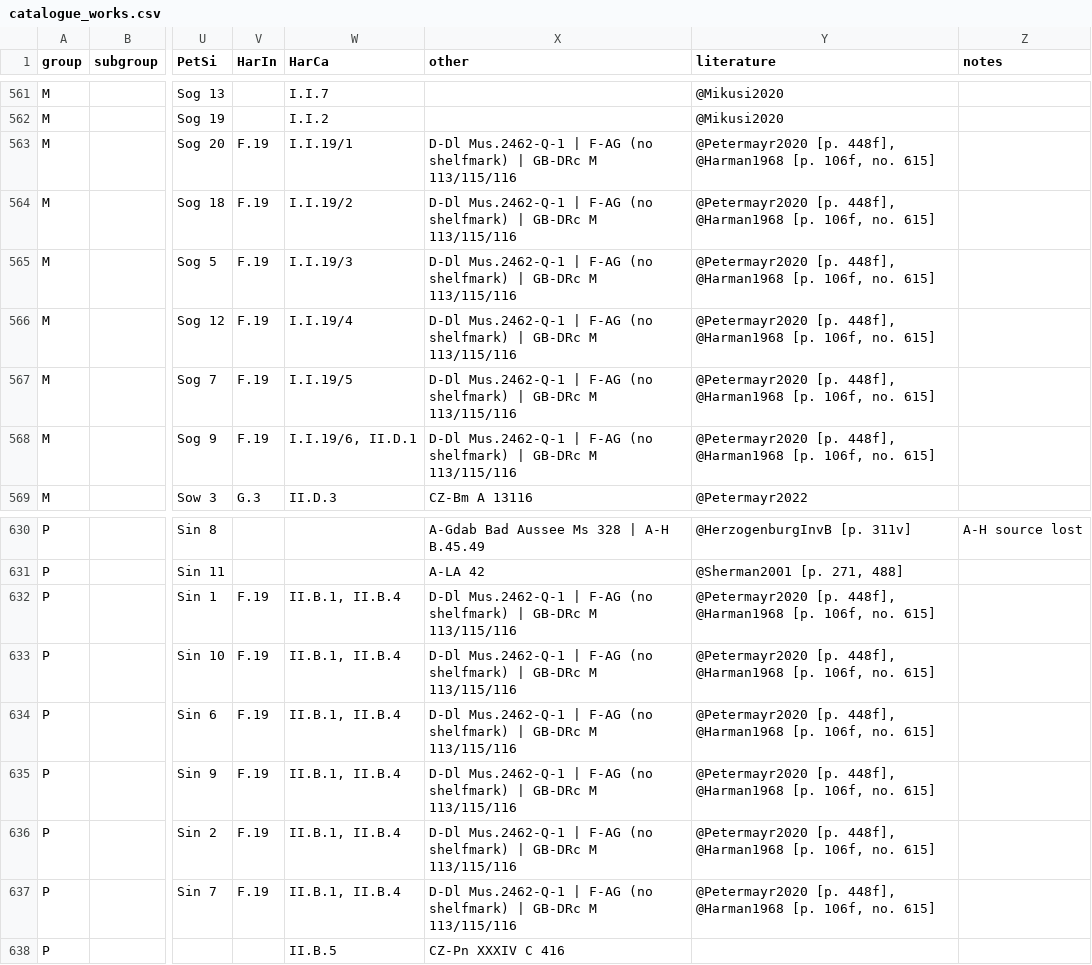
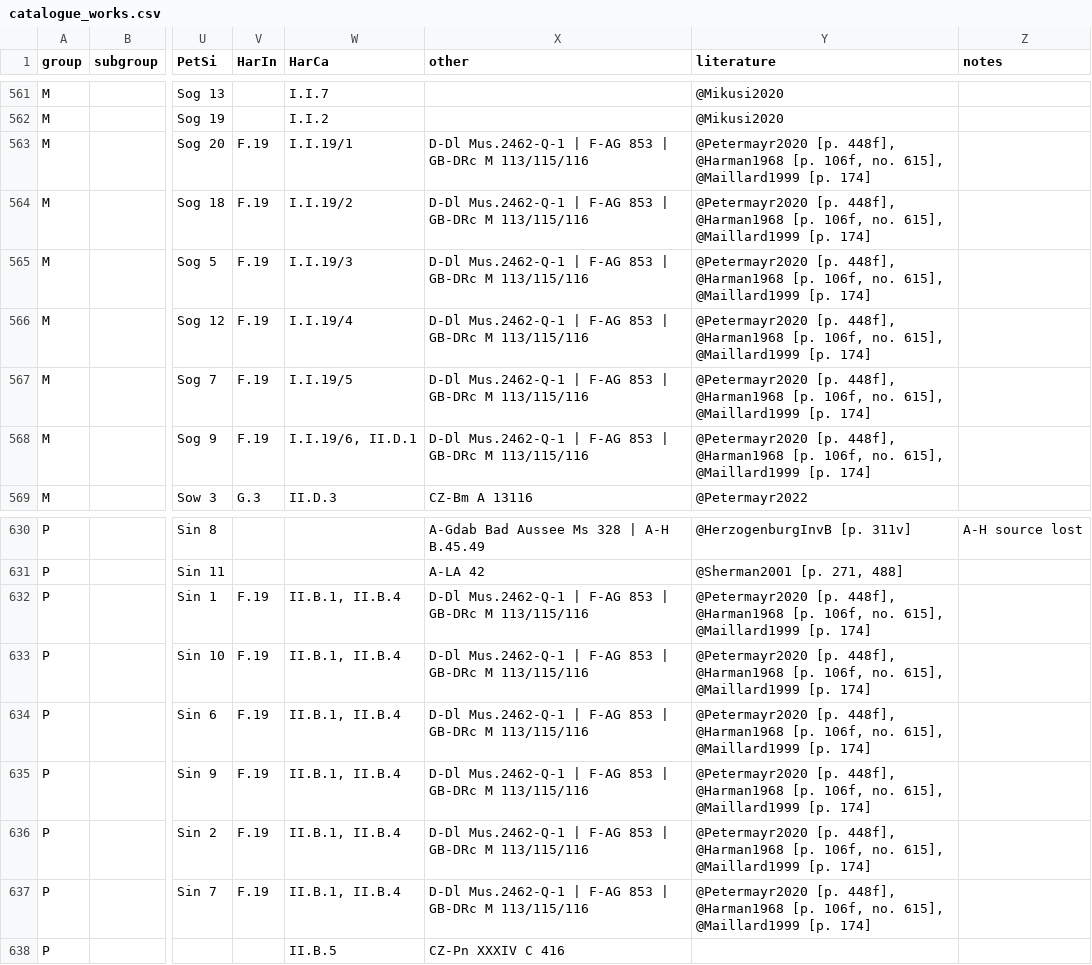
Before and after one commit to edition-esser-skala/werner-catalogue-of-works, a CSV file: data/catalogue_works.csv, drawn as a sheet; only a part is shown, gaps mark what is left out; the diff names each change by its address in the sheet, - before the commit and + after, or states it on an @@ line.

Commit message:
adds reference Maillard1999 and shelfmark for F-AG

```diff
--- a/data/catalogue_works.csv
+++ b/data/catalogue_works.csv
-X563:X568 (other): …| F-AG (no shelfmark) | GB-DRc…
+X563:X568 (other): …| F-AG 853 | GB-DRc…
-Y563:Y568 (literature): …106f, no. 615]
+Y563:Y568 (literature): …106f, no. 615], @Maillard1999 [p. 174]
-X632:X637 (other): …| F-AG (no shelfmark) | GB-DRc…
+X632:X637 (other): …| F-AG 853 | GB-DRc…
-Y632:Y637 (literature): …106f, no. 615]
+Y632:Y637 (literature): …106f, no. 615], @Maillard1999 [p. 174]
```
Also changed, not shown: data/works_in_rism.csv, 13 other files.
